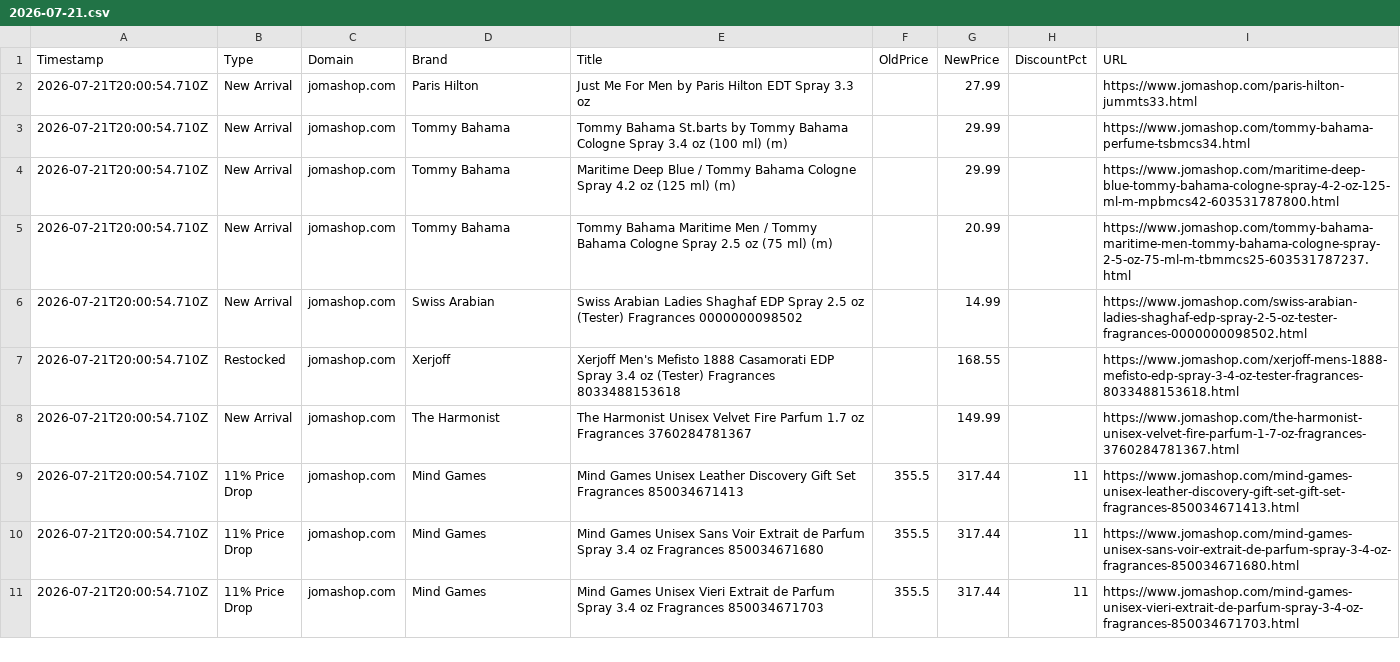
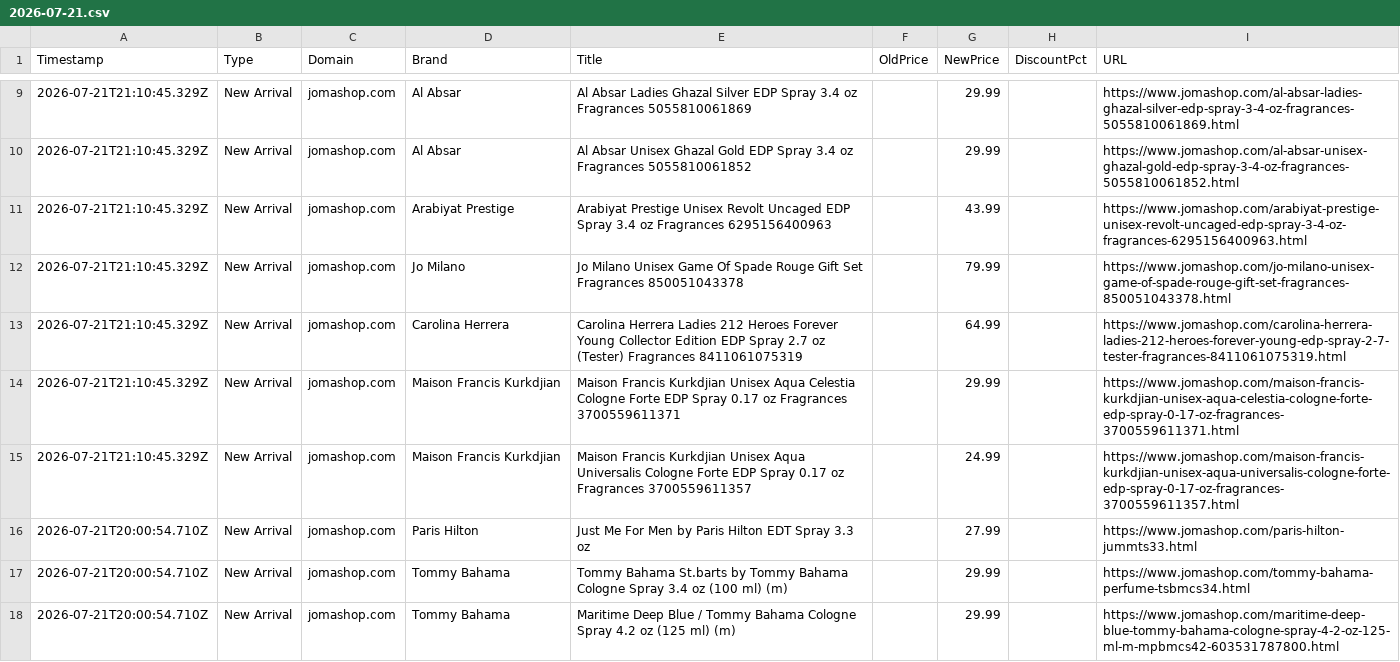
Before and after one commit to atllogix/fragrance-monitor, a CSV file: history/2026/07/2026-07-21.csv, drawn as a sheet; only a part is shown, gaps mark what is left out; the shorter side is filled out with more unchanged rows; the diff covers the shown part only; the diff names each change by its address in the sheet, - before the commit and + after, or states it on an @@ line.

```diff
--- a/history/2026/07/2026-07-21.csv
+++ b/history/2026/07/2026-07-21.csv
+row 9: 2026-07-21T21:10:45.329Z | New Arrival | jomashop.com | Al Absar | Al Absar Ladies Ghazal Silver EDP Spray 3.4 oz Fragrances 5055810061869 |  | 29.99 |  | https://www.jomashop.com/al-absar-ladies-ghazal-silver-edp-spray-3-4-oz-fragrances-5055810061869.html
+row 10: 2026-07-21T21:10:45.329Z | New Arrival | jomashop.com | Al Absar | Al Absar Unisex Ghazal Gold EDP Spray 3.4 oz Fragrances 5055810061852 |  | 29.99 |  | https://www.jomashop.com/al-absar-unisex-ghazal-gold-edp-spray-3-4-oz-fragrances-5055810061852.html
+row 11: 2026-07-21T21:10:45.329Z | New Arrival | jomashop.com | Arabiyat Prestige | Arabiyat Prestige Unisex Revolt Uncaged EDP Spray 3.4 oz Fragrances 6295156400963 |  | 43.99 |  | https://www.jomashop.com/arabiyat-prestige-unisex-revolt-uncaged-edp-spray-3-4-oz-fragrances-6295156400963.html
+row 12: 2026-07-21T21:10:45.329Z | New Arrival | jomashop.com | Jo Milano | Jo Milano Unisex Game Of Spade Rouge Gift Set Fragrances 850051043378 |  | 79.99 |  | https://www.jomashop.com/jo-milano-unisex-game-of-spade-rouge-gift-set-fragrances-850051043378.html
+row 13: 2026-07-21T21:10:45.329Z | New Arrival | jomashop.com | Carolina Herrera | Carolina Herrera Ladies 212 Heroes Forever Young Collector Edition EDP Spray 2.7 oz (Tester) Fragrances 8411061075319 |  | 64.99 |  | https://www.jomashop.com/carolina-herrera-ladies-212-heroes-forever-young-edp-spray-2-7-tester-fragrances-8411061075319.html
+row 14: 2026-07-21T21:10:45.329Z | New Arrival | jomashop.com | Maison Francis Kurkdjian | Maison Francis Kurkdjian Unisex Aqua Celestia Cologne Forte EDP Spray 0.17 oz Fragrances 3700559611371 |  | 29.99 |  | https://www.jomashop.com/maison-francis-kurkdjian-unisex-aqua-celestia-cologne-forte-edp-spray-0-17-oz-fragrances-3700559611371.html
+row 15: 2026-07-21T21:10:45.329Z | New Arrival | jomashop.com | Maison Francis Kurkdjian | Maison Francis Kurkdjian Unisex Aqua Universalis Cologne Forte EDP Spray 0.17 oz Fragrances 3700559611357 |  | 24.99 |  | https://www.jomashop.com/maison-francis-kurkdjian-unisex-aqua-universalis-cologne-forte-edp-spray-0-17-oz-fragrances-3700559611357.html
```
Also changed, not shown: 7 added rows elsewhere in this file, 3 other files.
